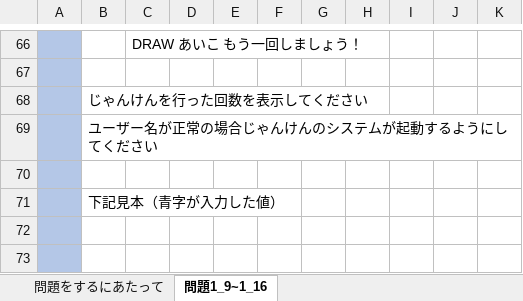
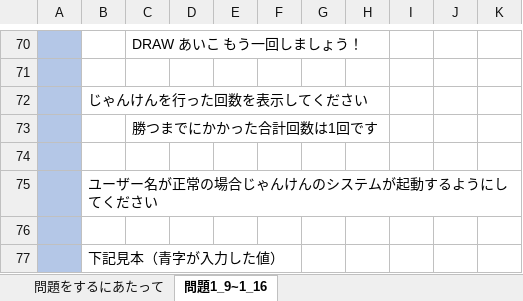
Before and after one commit to ShimizuTomochika/Kadai_Answer, an Excel workbook: curriculum_Excel/Bカリキュラム問題.xlsx, sheet 問題1_9~1_16, drawn as a sheet; only a part is shown, gaps mark what is left out; the shorter side is filled out with more unchanged rows; values as stored, in another font and other column widths than the file's, no borders; charts and pictures and table styles not drawn; the diff covers the shown part only; the diff names each change by its address in the sheet, - before the commit and + after, or states it on an @@ line.

```diff
--- a/curriculum_Excel/Bカリキュラム問題.xlsx (sheet 問題1_9~1_16)
+++ b/curriculum_Excel/Bカリキュラム問題.xlsx (sheet 問題1_9~1_16)
+row 73:  |  | 勝つまでにかかった合計回数は1回です
+row 74: (empty)
```
Also changed, not shown: 5 added rows, 25 removed rows and 11 edited cells elsewhere in this sheet, charts or pictures, 2 other files.
